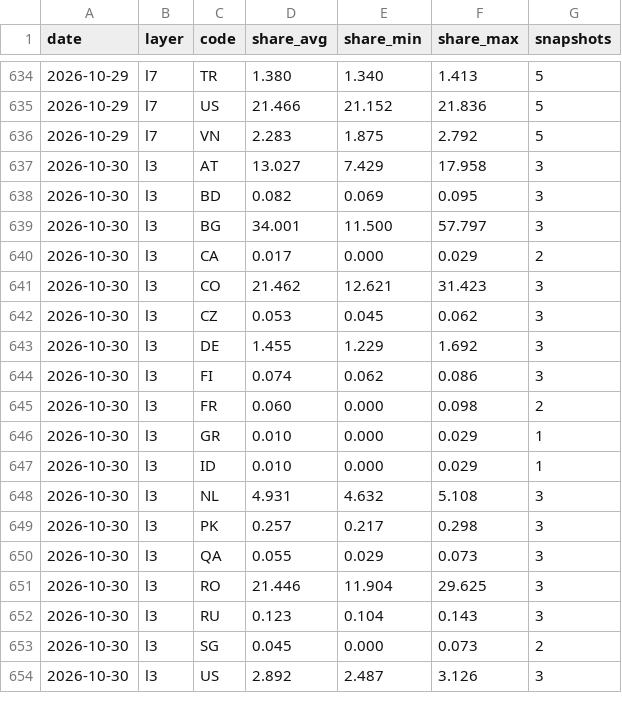
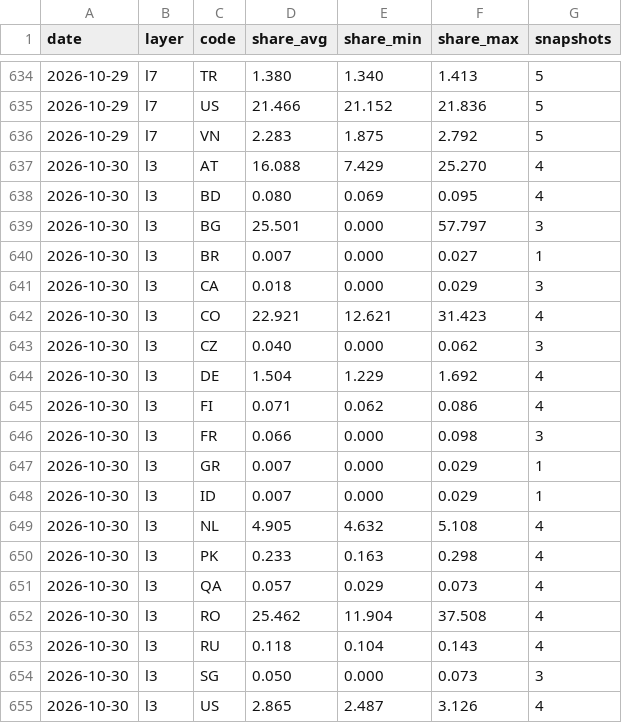
Before and after one commit to kiyo0630-cpu/compass-, a CSV file: attack-map/data/history/daily.csv, drawn as a sheet; only a part is shown, gaps mark what is left out; the diff covers the shown part only.

```diff
--- a/attack-map/data/history/daily.csv
+++ b/attack-map/data/history/daily.csv
@@ -636,19 +636,20 @@ date,layer,code,share_avg,share_min,share_max,snapshots
 2026-10-29,l7,VN,2.283,1.875,2.792,5
-2026-10-30,l3,AT,13.027,7.429,17.958,3
-2026-10-30,l3,BD,0.082,0.069,0.095,3
-2026-10-30,l3,BG,34.001,11.500,57.797,3
-2026-10-30,l3,CA,0.017,0.000,0.029,2
-2026-10-30,l3,CO,21.462,12.621,31.423,3
-2026-10-30,l3,CZ,0.053,0.045,0.062,3
-2026-10-30,l3,DE,1.455,1.229,1.692,3
-2026-10-30,l3,FI,0.074,0.062,0.086,3
-2026-10-30,l3,FR,0.060,0.000,0.098,2
-2026-10-30,l3,GR,0.010,0.000,0.029,1
-2026-10-30,l3,ID,0.010,0.000,0.029,1
-2026-10-30,l3,NL,4.931,4.632,5.108,3
-2026-10-30,l3,PK,0.257,0.217,0.298,3
-2026-10-30,l3,QA,0.055,0.029,0.073,3
-2026-10-30,l3,RO,21.446,11.904,29.625,3
-2026-10-30,l3,RU,0.123,0.104,0.143,3
-2026-10-30,l3,SG,0.045,0.000,0.073,2
-2026-10-30,l3,US,2.892,2.487,3.126,3
+2026-10-30,l3,AT,16.088,7.429,25.270,4
+2026-10-30,l3,BD,0.080,0.069,0.095,4
+2026-10-30,l3,BG,25.501,0.000,57.797,3
+2026-10-30,l3,BR,0.007,0.000,0.027,1
+2026-10-30,l3,CA,0.018,0.000,0.029,3
+2026-10-30,l3,CO,22.921,12.621,31.423,4
+2026-10-30,l3,CZ,0.040,0.000,0.062,3
+2026-10-30,l3,DE,1.504,1.229,1.692,4
+2026-10-30,l3,FI,0.071,0.062,0.086,4
+2026-10-30,l3,FR,0.066,0.000,0.098,3
+2026-10-30,l3,GR,0.007,0.000,0.029,1
+2026-10-30,l3,ID,0.007,0.000,0.029,1
+2026-10-30,l3,NL,4.905,4.632,5.108,4
+2026-10-30,l3,PK,0.233,0.163,0.298,4
+2026-10-30,l3,QA,0.057,0.029,0.073,4
+2026-10-30,l3,RO,25.462,11.904,37.508,4
+2026-10-30,l3,RU,0.118,0.104,0.143,4
+2026-10-30,l3,SG,0.050,0.000,0.073,3
+2026-10-30,l3,US,2.865,2.487,3.126,4
```
Also changed, not shown: 61 edited cells elsewhere in this file, 4 other files.
